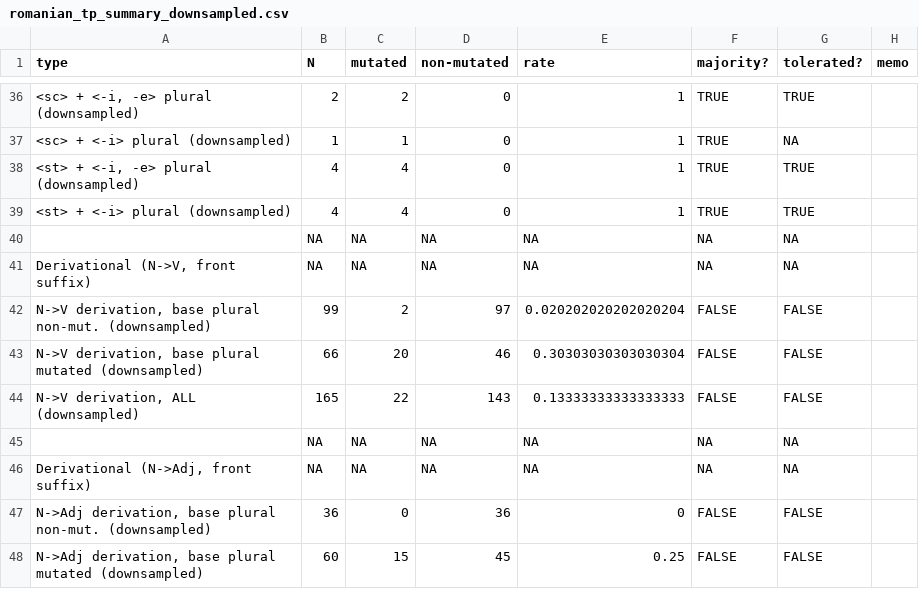
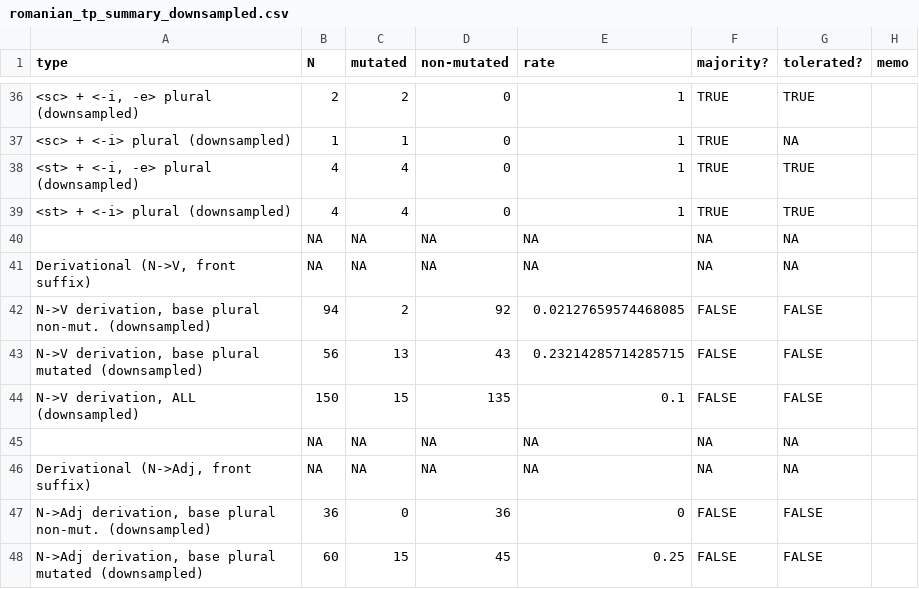
Before and after one commit to jhnwnstd/romanian_palatalization, a CSV file: analysis/romanian_tp_summary_downsampled.csv, drawn as a sheet; only a part is shown, gaps mark what is left out; the diff names each change by its address in the sheet, - before the commit and + after, or states it on an @@ line.

Commit message:
Update .gitignore and CSV files for analysis data management and corrections

```diff
--- a/analysis/romanian_tp_summary_downsampled.csv
+++ b/analysis/romanian_tp_summary_downsampled.csv
-B42 (N): 99
+B42 (N): 94
-D42 (non-mutated): 97
+D42 (non-mutated): 92
-E42 (rate): 0.020202020202020204
+E42 (rate): 0.02127659574468085
-B43 (N): 66
+B43 (N): 56
-C43 (mutated): 20
+C43 (mutated): 13
-D43 (non-mutated): 46
+D43 (non-mutated): 43
-E43 (rate): 0.30303030303030304
+E43 (rate): 0.23214285714285715
-B44 (N): 165
+B44 (N): 150
-C44 (mutated): 22
+C44 (mutated): 15
-D44 (non-mutated): 143
+D44 (non-mutated): 135
-E44 (rate): 0.13333333333333333
+E44 (rate): 0.1
```
Also changed, not shown: analysis/romanian_tp_summary_full.csv, 1 other file.
